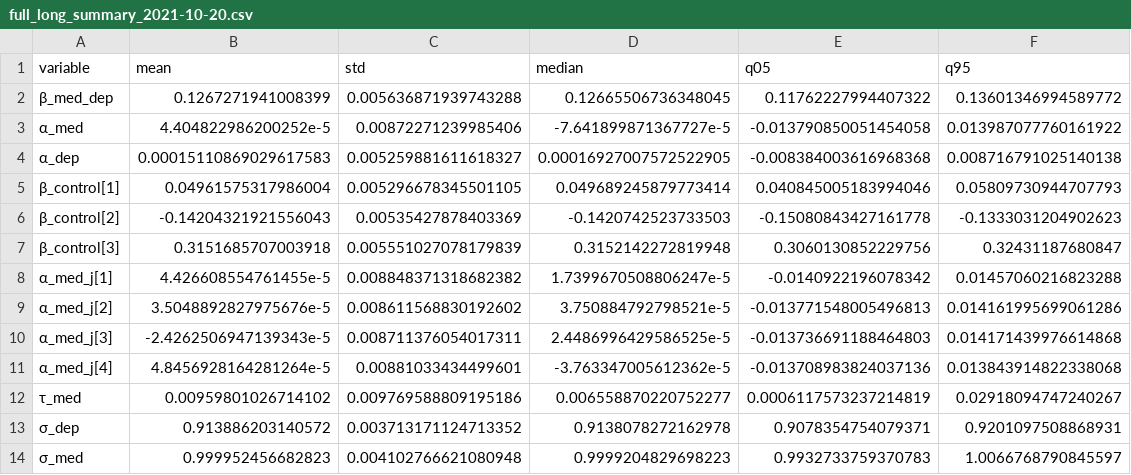
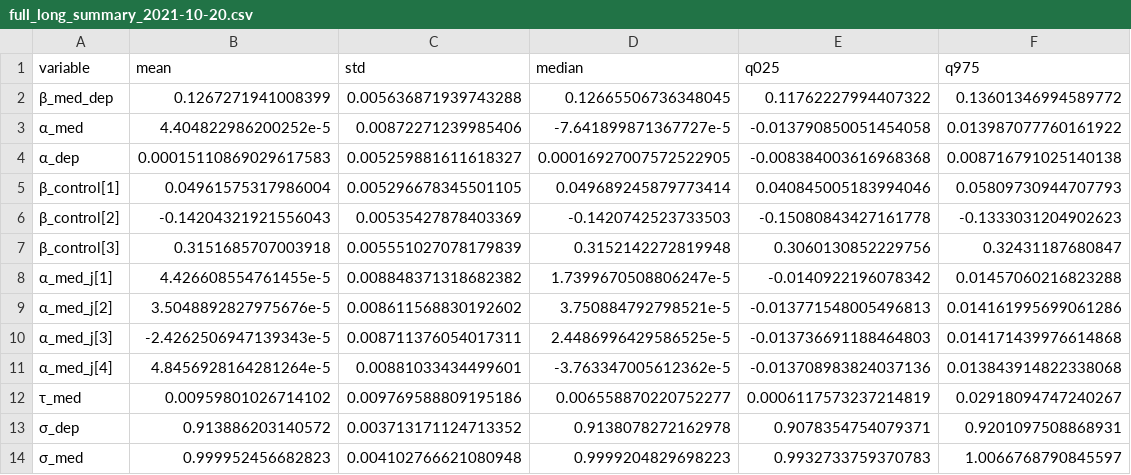
Before and after one commit to LabCidades/COVID-Media, a CSV file: tables/full_long_summary_2021-10-20.csv, drawn as a sheet.

```diff
--- a/tables/full_long_summary_2021-10-20.csv
+++ b/tables/full_long_summary_2021-10-20.csv
@@ -1,2 +1,2 @@
-variable,mean,std,median,q05,q95
+variable,mean,std,median,q025,q975
 β_med_dep,0.1267271941008399,0.005636871939743288,0.12665506736348045,0.11762227994407322,0.13601346994589772
```
Also changed, not shown: tables/full_summary_2021-10-20.csv, tables/mediation_summary_2021-10-20.csv, 4 other files.
